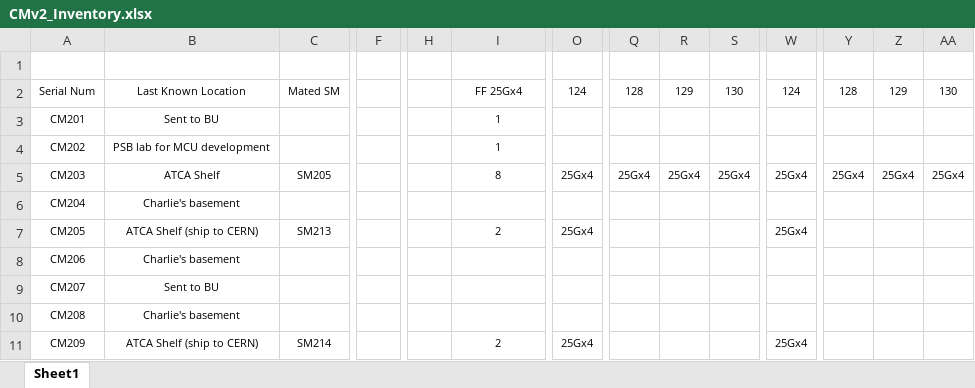
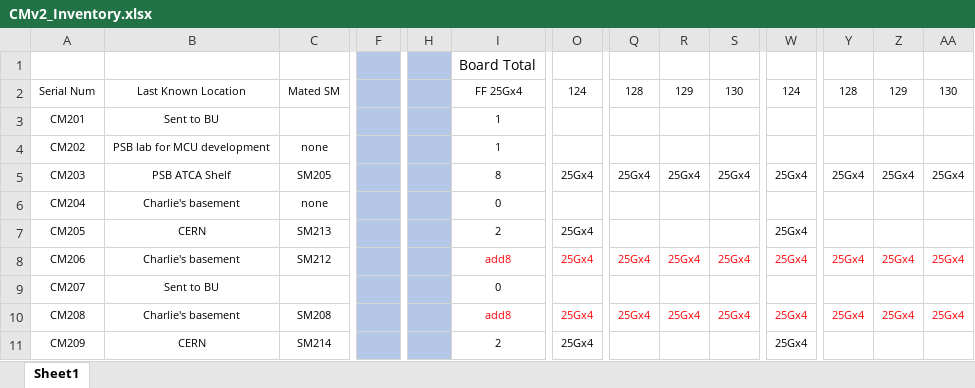
Before and after one commit to mfkiwl/Cornell_CM_Rev2_HW, an Excel workbook: Docs/CMv2_Inventory.xlsx, sheet Sheet1, drawn as a sheet; only a part is shown, gaps mark what is left out; values as stored, in another font and other column widths than the file's, no borders; rows hold the shown columns only; the diff covers the shown part only; the diff names each change by its address in the sheet, - before the commit and + after, or states it on an @@ line.

Commit message:
Inventory update

```diff
--- a/Docs/CMv2_Inventory.xlsx (sheet Sheet1)
+++ b/Docs/CMv2_Inventory.xlsx (sheet Sheet1)
-F1:F11 fill: none
+F1:F11 fill: #B4C7E7
-H1:H11 fill: none
+H1:H11 fill: #B4C7E7
-row 1: (empty)
+row 1:  |  |  |  |  | Board Total
-C4: (empty)
+C4: none
-B5: ATCA Shelf
+B5: PSB ATCA Shelf
-C6: (empty)
+C6: none
-I6: (empty)
+I6: 0
-B7: ATCA Shelf (ship to CERN)
+B7: CERN
-C8: (empty)
+C8: SM212
-I8: (empty)
+I8: add8
-O8: (empty)
+O8: 25Gx4
-Q8: (empty)
+Q8: 25Gx4
-R8: (empty)
+R8: 25Gx4
-S8: (empty)
+S8: 25Gx4
-W8: (empty)
+W8: 25Gx4
-Y8: (empty)
+Y8: 25Gx4
-Z8: (empty)
+Z8: 25Gx4
-AA8: (empty)
+AA8: 25Gx4
-I9: (empty)
+I9: 0
-C10: (empty)
+C10: SM208
-I10: (empty)
+I10: add8
-O10: (empty)
+O10: 25Gx4
-Q10: (empty)
+Q10: 25Gx4
-R10: (empty)
+R10: 25Gx4
-S10: (empty)
+S10: 25Gx4
-W10: (empty)
+W10: 25Gx4
-Y10: (empty)
+Y10: 25Gx4
-Z10: (empty)
+Z10: 25Gx4
-AA10: (empty)
+AA10: 25Gx4
-B11: ATCA Shelf (ship to CERN)
+B11: CERN
```
Also changed, not shown: 3 added rows, 21 edited cells and cell formats elsewhere in this sheet, formulas that keep their value, 1 other file.
